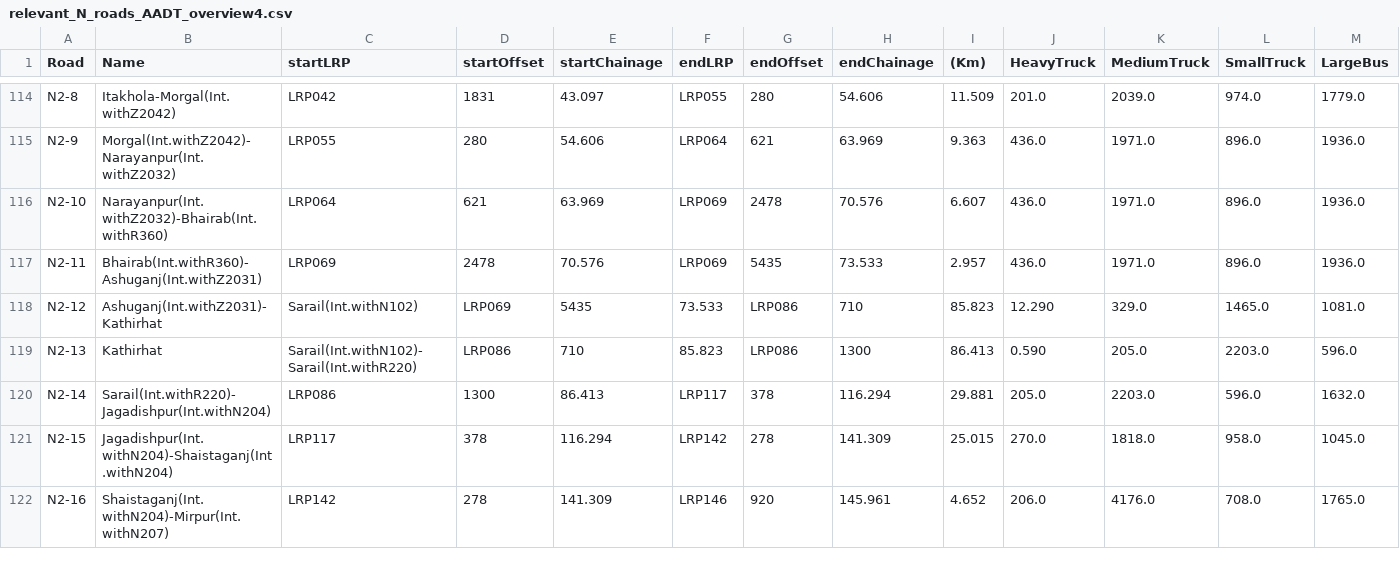
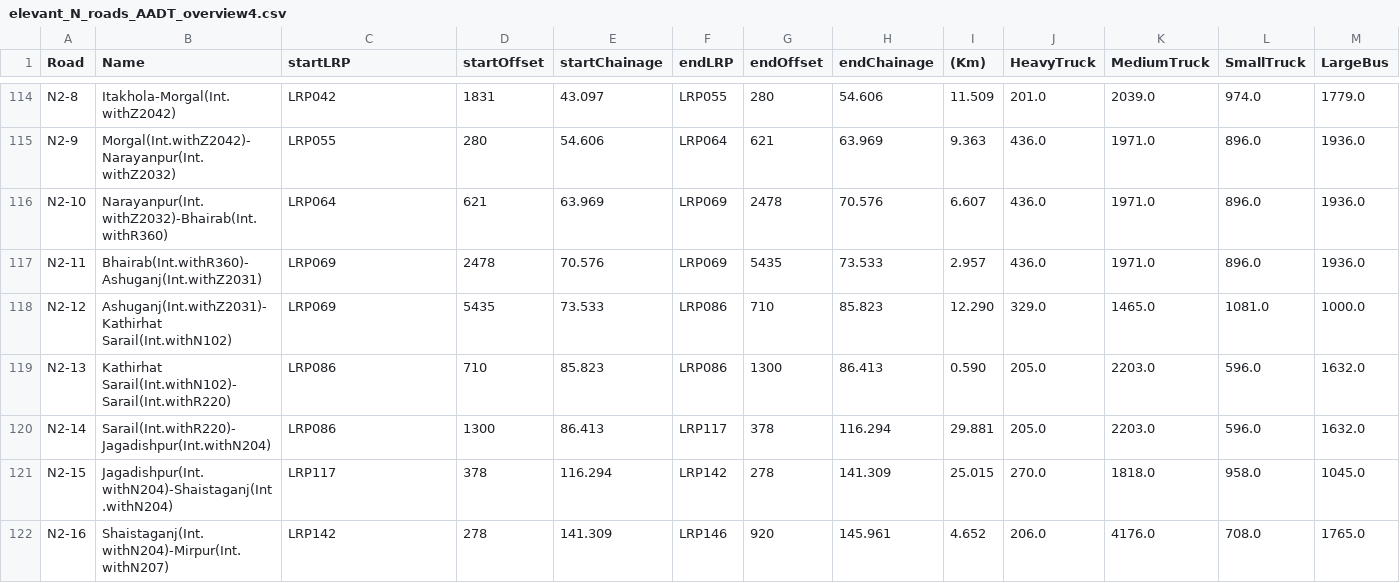
Before and after one commit to matthijsvandew/EMAworkbench, a CSV file: assignment_4/EPA1352-G13-A4/data/elevant_N_roads_AADT_overview4.csv (was assignment_4/EPA1352-G13-A4/data/relevant_N_roads_AADT_overview4.csv), drawn as a sheet; only a part is shown, gaps mark what is left out; the diff covers the shown part only; the diff names each change by its address in the sheet, - before the commit and + after, or states it on an @@ line.

```diff
--- a/assignment_4/EPA1352-G13-A4/data/relevant_N_roads_AADT_overview4.csv
+++ b/assignment_4/EPA1352-G13-A4/data/elevant_N_roads_AADT_overview4.csv
-B118 (Name): Ashuganj(Int.withZ2031)-Kathirhat
+B118 (Name): Ashuganj(Int.withZ2031)-Kathirhat Sarail(Int.withN102)
-C118 (startLRP): Sarail(Int.withN102)
+C118 (startLRP): LRP069
-D118 (startOffset): LRP069
+D118 (startOffset): 5435
-E118 (startChainage): 5435
+E118 (startChainage): 73.533
-F118 (endLRP): 73.533
+F118 (endLRP): LRP086
-G118 (endOffset): LRP086
+G118 (endOffset): 710
-H118 (endChainage): 710
+H118 (endChainage): 85.823
-I118 ((Km)): 85.823
+I118 ((Km)): 12.290
-J118 (HeavyTruck): 12.290
+J118 (HeavyTruck): 329.0
-K118 (MediumTruck): 329.0
+K118 (MediumTruck): 1465.0
-L118 (SmallTruck): 1465.0
+L118 (SmallTruck): 1081.0
-M118 (LargeBus): 1081.0
+M118 (LargeBus): 1000.0
-B119 (Name): Kathirhat
+B119 (Name): Kathirhat Sarail(Int.withN102)-Sarail(Int.withR220)
-C119 (startLRP): Sarail(Int.withN102)-Sarail(Int.withR220)
+C119 (startLRP): LRP086
-D119 (startOffset): LRP086
+D119 (startOffset): 710
-E119 (startChainage): 710
+E119 (startChainage): 85.823
-F119 (endLRP): 85.823
+F119 (endLRP): LRP086
-G119 (endOffset): LRP086
+G119 (endOffset): 1300
-H119 (endChainage): 1300
+H119 (endChainage): 86.413
-I119 ((Km)): 86.413
+I119 ((Km)): 0.590
-J119 (HeavyTruck): 0.590
+J119 (HeavyTruck): 205.0
-K119 (MediumTruck): 205.0
+K119 (MediumTruck): 2203.0
-L119 (SmallTruck): 2203.0
+L119 (SmallTruck): 596.0
-M119 (LargeBus): 596.0
+M119 (LargeBus): 1632.0
```
Also changed, not shown: 149 edited cells elsewhere in this file, 1 other file.
